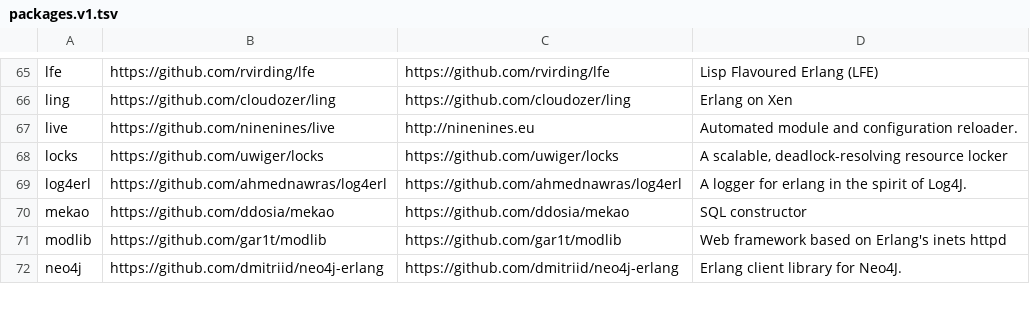
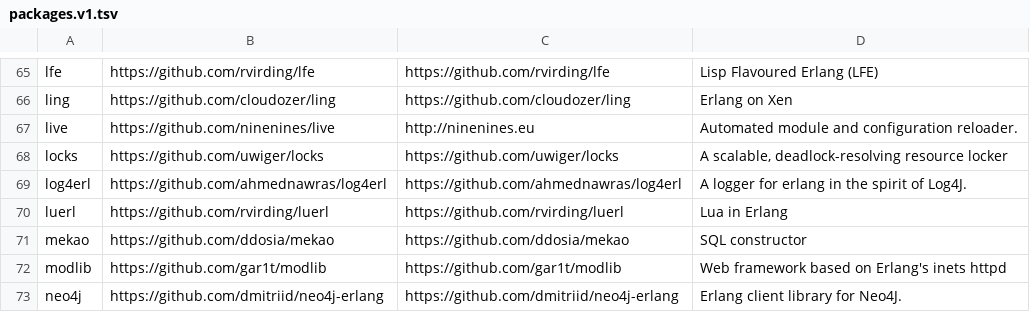
Before and after one commit to ninenines/erlang.mk, a TSV file: packages.v1.tsv, drawn as a sheet; only a part is shown, gaps mark what is left out.

```diff
--- a/packages.v1.tsv
+++ b/packages.v1.tsv
@@ -69,2 +69,3 @@ locks	https://github.com/uwiger/locks	https://github.com/uwiger/locks	A scalable
 log4erl	https://github.com/ahmednawras/log4erl	https://github.com/ahmednawras/log4erl	A logger for erlang in the spirit of Log4J.
+luerl	https://github.com/rvirding/luerl	https://github.com/rvirding/luerl	Lua in Erlang
 mekao	https://github.com/ddosia/mekao	https://github.com/ddosia/mekao	SQL constructor
```
Also changed, not shown: packages.v2.tsv, 1 other file.
